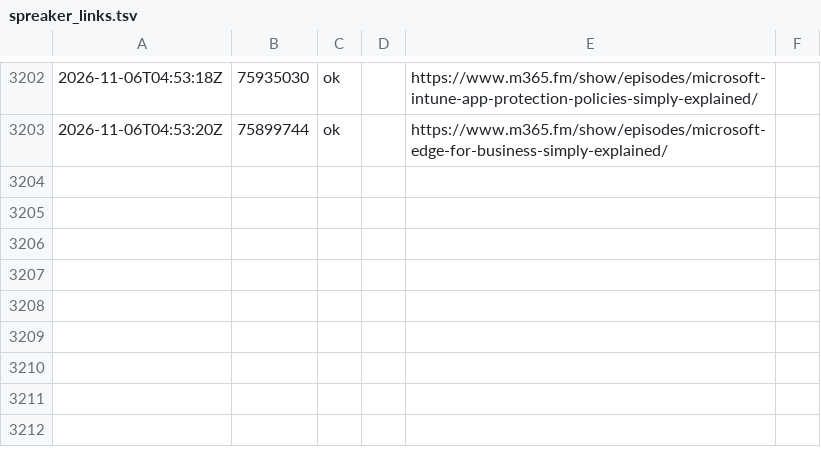
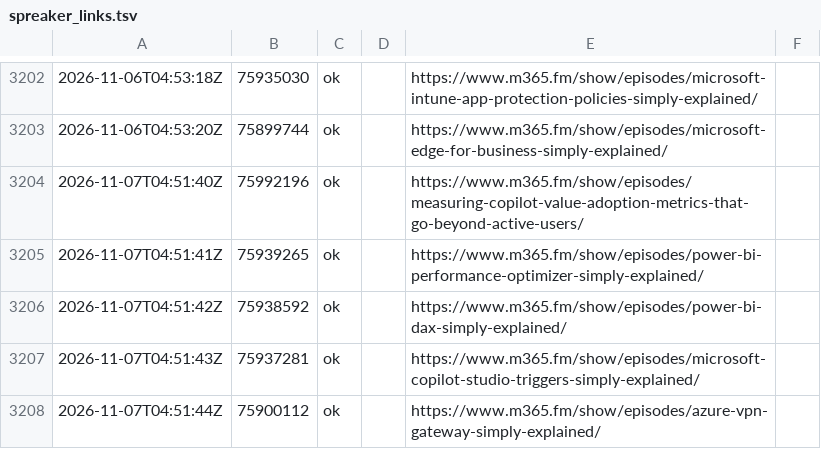
Before and after one commit to Mirko-Peters/m365-FM, a TSV file: data/spreaker_links.tsv, drawn as a sheet; only a part is shown, gaps mark what is left out; the diff names each change by its address in the sheet, - before the commit and + after, or states it on an @@ line.

```diff
--- a/data/spreaker_links.tsv
+++ b/data/spreaker_links.tsv
+row 3204: 2026-11-07T04:51:40Z | 75992196 | ok |  | https://www.m365.fm/show/episodes/measuring-copilot-value-adoption-metrics-that-go-beyond-active-users/
+row 3205: 2026-11-07T04:51:41Z | 75939265 | ok |  | https://www.m365.fm/show/episodes/power-bi-performance-optimizer-simply-explained/
+row 3206: 2026-11-07T04:51:42Z | 75938592 | ok |  | https://www.m365.fm/show/episodes/power-bi-dax-simply-explained/
+row 3207: 2026-11-07T04:51:43Z | 75937281 | ok |  | https://www.m365.fm/show/episodes/microsoft-copilot-studio-triggers-simply-explained/
+row 3208: 2026-11-07T04:51:44Z | 75900112 | ok |  | https://www.m365.fm/show/episodes/azure-vpn-gateway-simply-explained/
```
Also changed, not shown: 2 other files.
